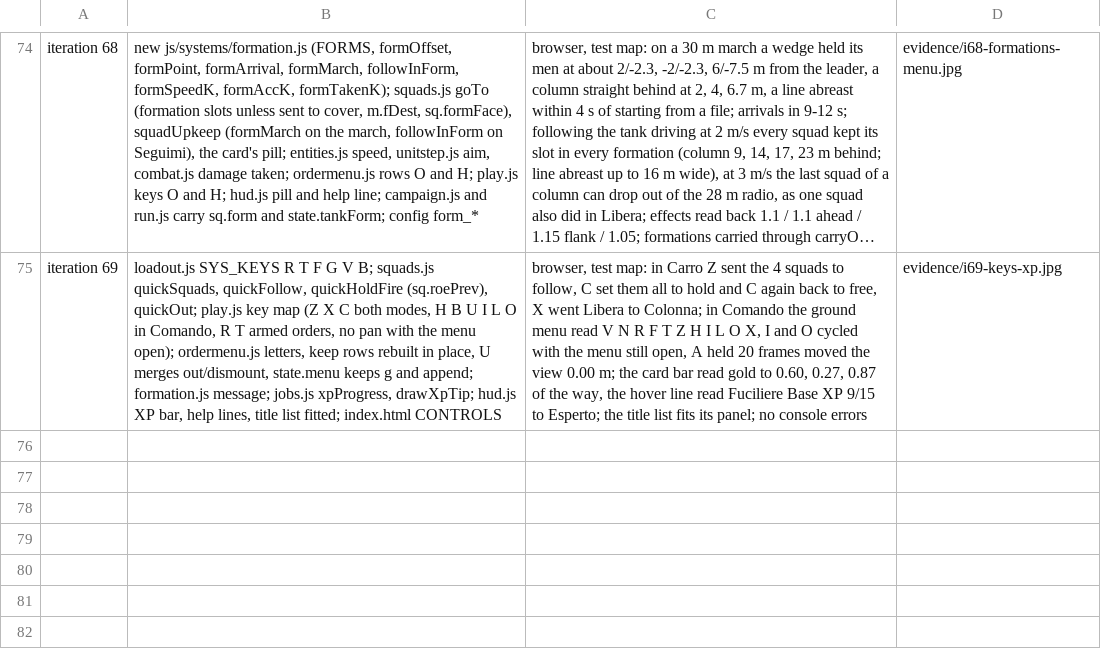
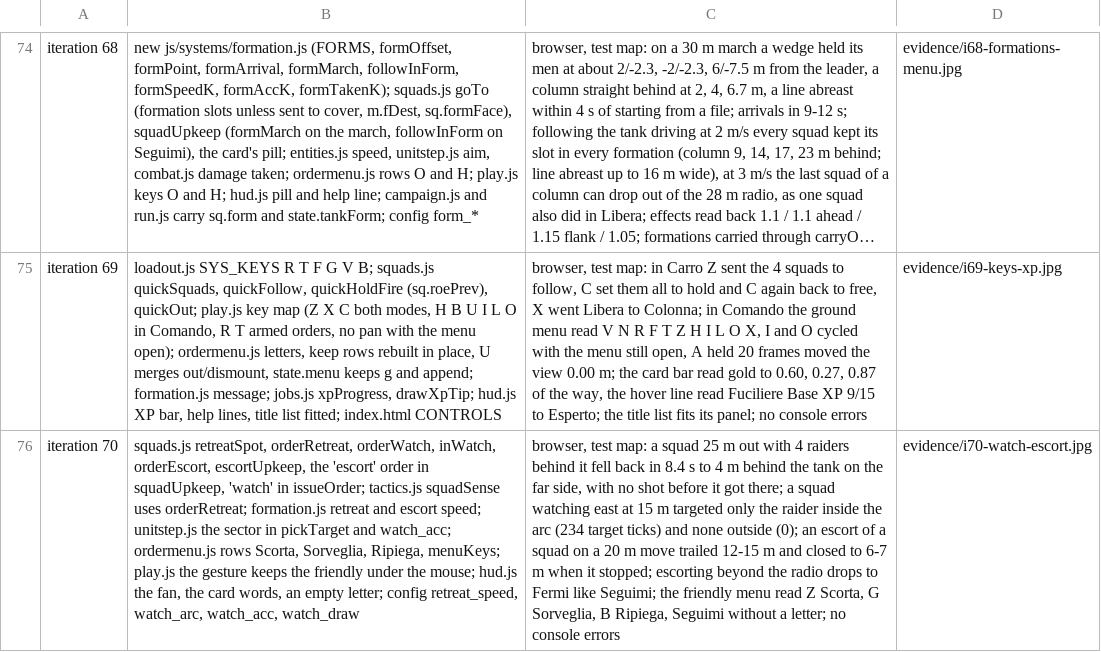
Before and after one commit to blackworm86/tank, a TSV file: prototypes/rustline-commander/evidence/changes.tsv, drawn as a sheet; only a part is shown, gaps mark what is left out; long unchanged cells end in …; the diff names each change by its address in the sheet, - before the commit and + after, or states it on an @@ line.

Commit message:
feat: iteration 70, Comando orders part 1 - fall back on the tank, watch a sector (fire only into a drawn 90 degree arc, better aim), escort a squad or vehicle of ours; menu letters assigned without clashes and never on W A S D Q E P M
Design: design/game-brief.md (Features: Comando orders; Redesign, Ordini di Comando iterations 70-71)

```diff
--- a/prototypes/rustline-commander/evidence/changes.tsv
+++ b/prototypes/rustline-commander/evidence/changes.tsv
+row 76: iteration 70 | squads.js retreatSpot, orderRetreat, orderWatch, inWatch, orderEscort, escortUpkeep, the 'escort' order in squadUpkeep, 'watch' in issueOrder; tactics.js squadSense uses orderRetreat; formation.js retreat and escort speed; unitstep.js the sector in pickTarget and watch_acc; ordermenu.js rows Scorta, Sorveglia, Ripiega, menuKeys; play.js the gesture keeps the friendly under the mouse; hud.js the fan, the card words, an empty letter; config retreat_speed, watch_arc, watch_acc, watch_draw | browser, test map: a squad 25 m out with 4 raiders behind it fell back in 8.4 s to 4 m behind the tank on the far side, with no shot before it got there; a squad watching east at 15 m targeted only the raider inside the arc (234 target ticks) and none outside (0); an escort of a squad on a 20 m move trailed 12-15 m and closed to 6-7 m when it stopped; escorting beyond the radio drops to Fermi like Seguimi; the friendly menu read Z Scorta, G Sorveglia, B Ripiega, Seguimi without a letter; no console errors | evidence/i70-watch-escort.jpg
```
Also changed, not shown: 12 other files.
